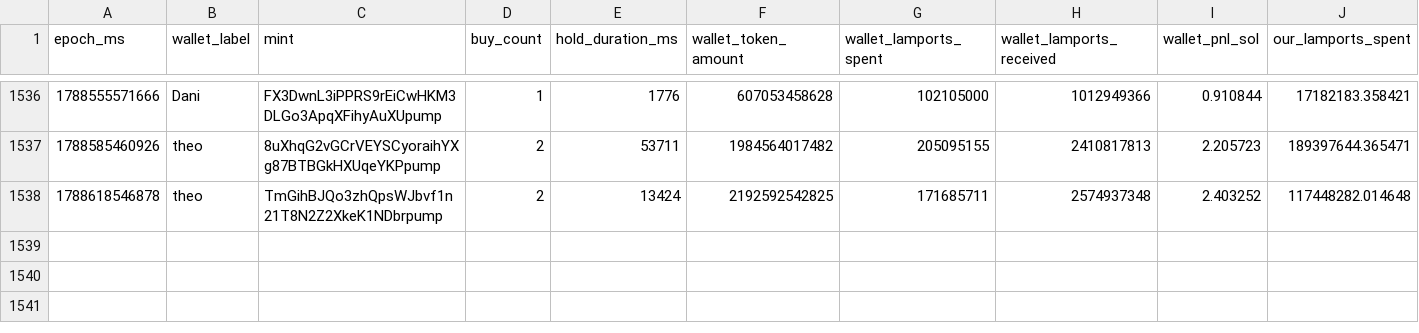
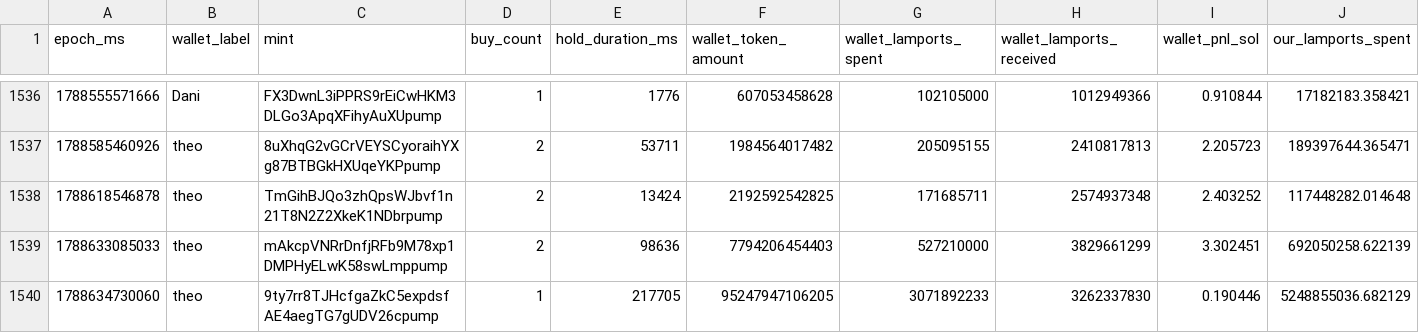
Before and after one commit to dturnover/solana-copy-trader, a CSV file: reports/paper_trades_final.csv, drawn as a sheet; only a part is shown, gaps mark what is left out; rows hold the shown columns only; the diff names each change by its address in the sheet, - before the commit and + after, or states it on an @@ line.

```diff
--- a/reports/paper_trades_final.csv
+++ b/reports/paper_trades_final.csv
+row 1539: 1788633085033 | theo | mAkcpVNRrDnfjRFb9M78xp1DMPHyELwK58swLmppump | 2 | 98636 | 7794206454403 | 527210000 | 3829661299 | 3.302451 | 692050258.622139
+row 1540: 1788634730060 | theo | 9ty7rr8TJHcfgaZkC5expdsfAE4aegTG7gUDV26cpump | 1 | 217705 | 95247947106205 | 3071892233 | 3262337830 | 0.190446 | 5248855036.682129
```
